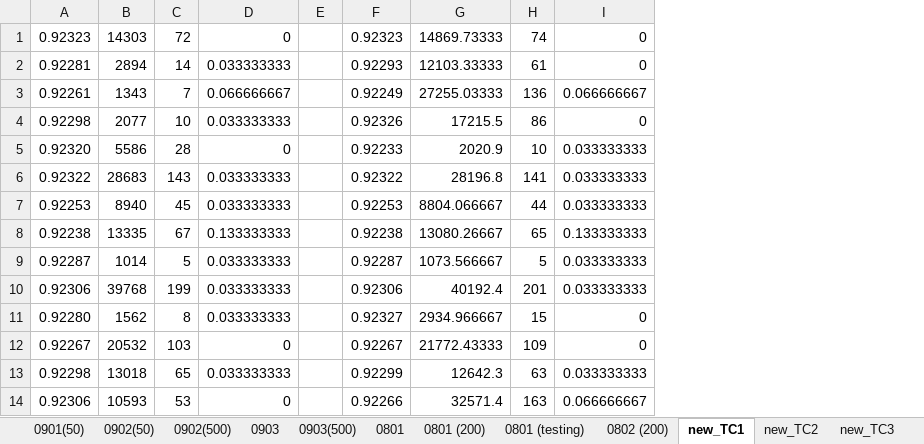
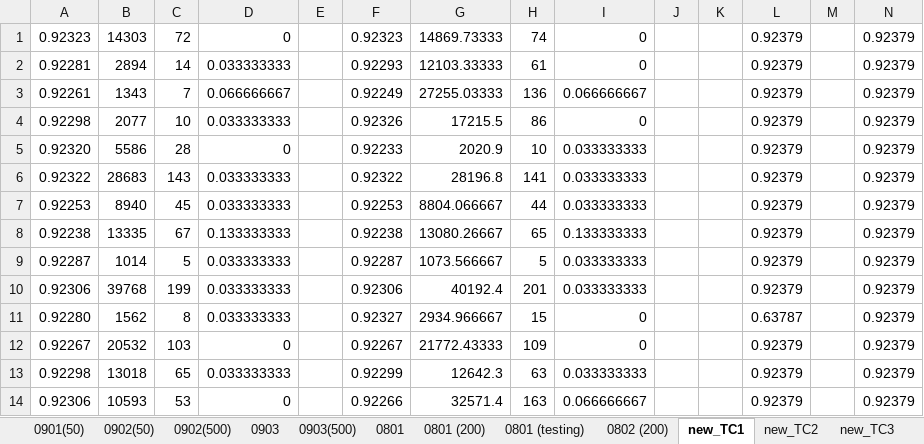
Before and after one commit to chenwangnida/Experiment-Results, an Excel workbook: GA4Robust/Book1.xlsx, sheet new_TC1, drawn as a sheet; only a part is shown; values as stored, in another font and other column widths than the file's, no borders; the diff names each change by its address in the sheet, - before the commit and + after, or states it on an @@ line.

```diff
--- a/GA4Robust/Book1.xlsx (sheet new_TC1)
+++ b/GA4Robust/Book1.xlsx (sheet new_TC1)
+column J, empty
+column K, empty
+column L, rows 1-14: 0.92379 | 0.92379 | 0.92379 | 0.92379 | 0.92379 | 0.92379 | 0.92379 | 0.92379 | 0.92379 | 0.92379 | 0.63787 | 0.92379 | 0.92379 | 0.92379
+column M, empty
+column N, rows 1-14: all 0.92379
```
Also changed, not shown: sheet new_TC2, sheet new_TC3, sheet new_TC5, sheet new_TC4, 2 other files.
